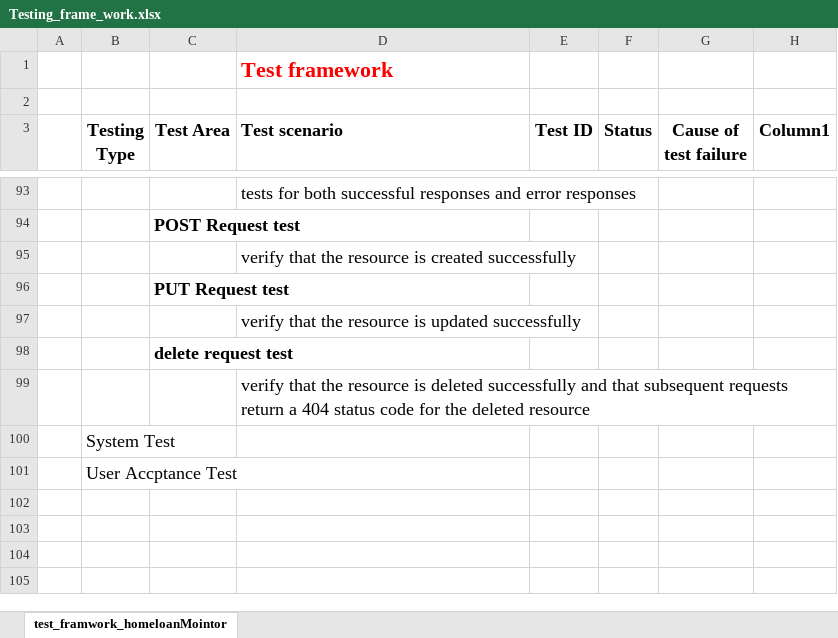
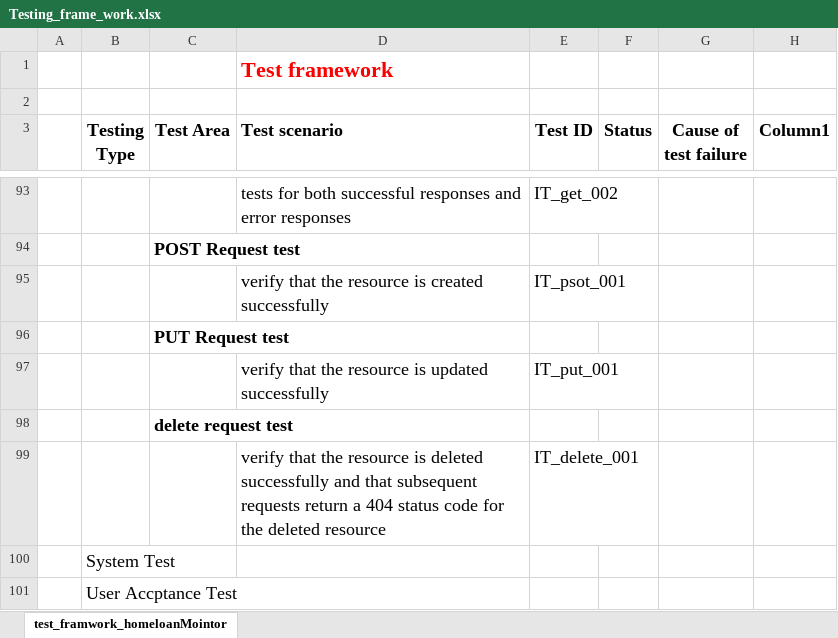
Before and after one commit to KatherineMulder/ITPR7.508-Business-Application-Programming-Semester-One-2024, an Excel workbook: Design/Testing_frame_work.xlsx, sheet test_framwork_homeloanMointor, drawn as a sheet; only a part is shown, gaps mark what is left out; values as stored, in another font and other column widths than the file's, no borders; table styles not drawn; the diff covers the shown part only; the diff names each change by its address in the sheet, - before the commit and + after, or states it on an @@ line.

Commit message:
added test_id for each test cases

```diff
--- a/Design/Testing_frame_work.xlsx (sheet test_framwork_homeloanMointor)
+++ b/Design/Testing_frame_work.xlsx (sheet test_framwork_homeloanMointor)
-E93 (Test ID): (empty)
+E93 (Test ID): IT_get_002
-E95 (Test ID): (empty)
+E95 (Test ID): IT_psot_001
-E97 (Test ID): (empty)
+E97 (Test ID): IT_put_001
-E99 (Test ID): (empty)
+E99 (Test ID): IT_delete_001
```
Also changed, not shown: 17 edited cells elsewhere in this sheet, 1 other file.
